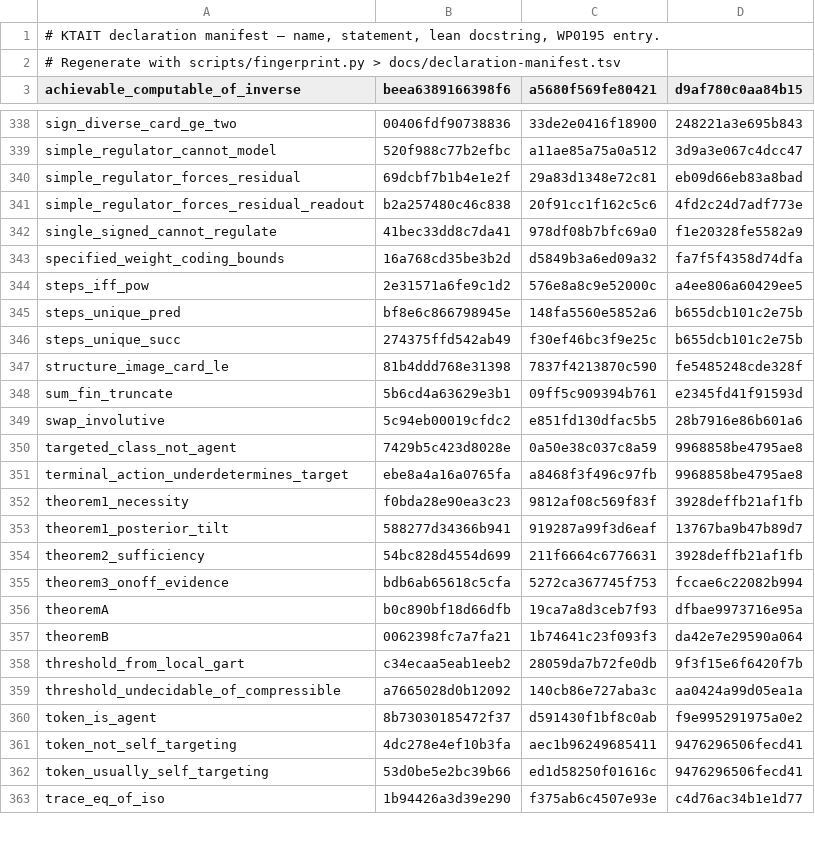
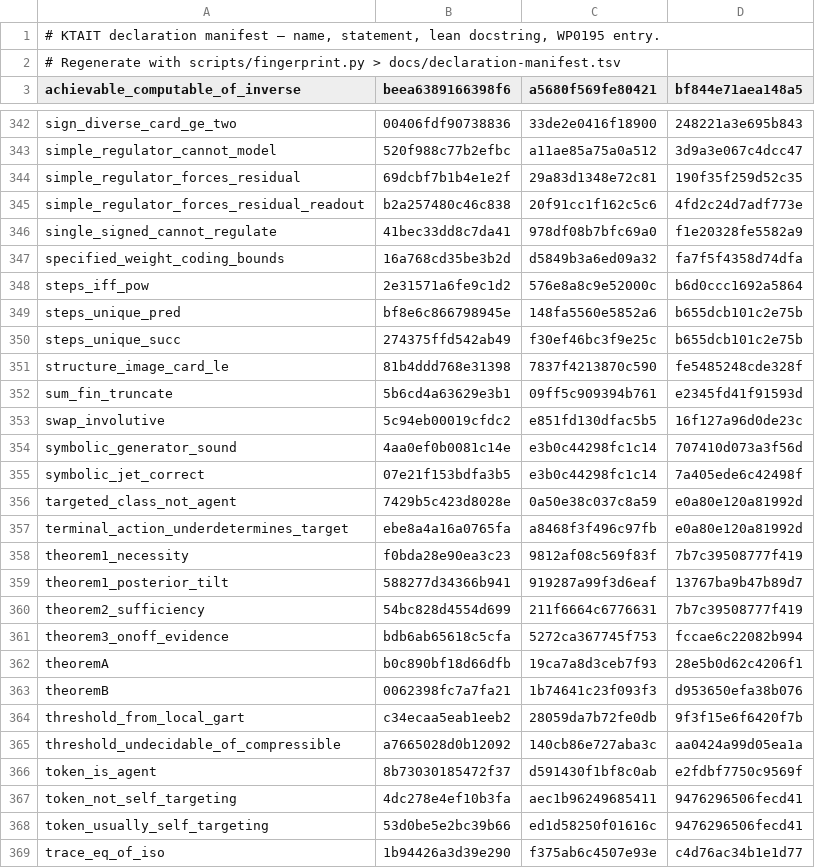
Before and after one commit to giulioruffini/KTAIT, a TSV file: docs/declaration-manifest.tsv, drawn as a sheet; only a part is shown, gaps mark what is left out; the diff covers the shown part only.

```diff
--- a/docs/declaration-manifest.tsv
+++ b/docs/declaration-manifest.tsv
@@ -2,2 +2,2 @@
 # Regenerate with scripts/fingerprint.py > docs/declaration-manifest.tsv
-achievable_computable_of_inverse	beea6389166398f6	a5680f569fe80421	d9af780c0aa84b15
+achievable_computable_of_inverse	beea6389166398f6	a5680f569fe80421	bf844e71aea148a5
@@ -339,3 +343,3 @@ sign_diverse_card_ge_two	00406fdf90738836	33de2e0416f18900	248221a3e695b843
 simple_regulator_cannot_model	520f988c77b2efbc	a11ae85a75a0a512	3d9a3e067c4dcc47
-simple_regulator_forces_residual	69dcbf7b1b4e1e2f	29a83d1348e72c81	eb09d66eb83a8bad
+simple_regulator_forces_residual	69dcbf7b1b4e1e2f	29a83d1348e72c81	190f35f259d52c35
 simple_regulator_forces_residual_readout	b2a257480c46c838	20f91cc1f162c5c6	4fd2c24d7adf773e
@@ -343,3 +347,3 @@ single_signed_cannot_regulate	41bec33dd8c7da41	978df08b7bfc69a0	f1e20328fe5582a9
 specified_weight_coding_bounds	16a768cd35be3b2d	d5849b3a6ed09a32	fa7f5f4358d74dfa
-steps_iff_pow	2e31571a6fe9c1d2	576e8a8c9e52000c	a4ee806a60429ee5
+steps_iff_pow	2e31571a6fe9c1d2	576e8a8c9e52000c	b6d0ccc1692a5864
 steps_unique_pred	bf8e6c866798945e	148fa5560e5852a6	b655dcb101c2e75b
@@ -348,14 +352,16 @@ structure_image_card_le	81b4ddd768e31398	7837f4213870c590	fe5485248cde328f
 sum_fin_truncate	5b6cd4a63629e3b1	09ff5c909394b761	e2345fd41f91593d
-swap_involutive	5c94eb00019cfdc2	e851fd130dfac5b5	28b7916e86b601a6
-targeted_class_not_agent	7429b5c423d8028e	0a50e38c037c8a59	9968858be4795ae8
-terminal_action_underdetermines_target	ebe8a4a16a0765fa	a8468f3f496c97fb	9968858be4795ae8
-theorem1_necessity	f0bda28e90ea3c23	9812af08c569f83f	3928deffb21af1fb
+swap_involutive	5c94eb00019cfdc2	e851fd130dfac5b5	16f127a96d0de23c
+symbolic_generator_sound	4aa0ef0b0081c14e	e3b0c44298fc1c14	707410d073a3f56d
+symbolic_jet_correct	07e21f153bdfa3b5	e3b0c44298fc1c14	7a405ede6c42498f
+targeted_class_not_agent	7429b5c423d8028e	0a50e38c037c8a59	e0a80e120a81992d
+terminal_action_underdetermines_target	ebe8a4a16a0765fa	a8468f3f496c97fb	e0a80e120a81992d
+theorem1_necessity	f0bda28e90ea3c23	9812af08c569f83f	7b7c39508777f419
 theorem1_posterior_tilt	588277d34366b941	919287a99f3d6eaf	13767ba9b47b89d7
-theorem2_sufficiency	54bc828d4554d699	211f6664c6776631	3928deffb21af1fb
+theorem2_sufficiency	54bc828d4554d699	211f6664c6776631	7b7c39508777f419
 theorem3_onoff_evidence	bdb6ab65618c5cfa	5272ca367745f753	fccae6c22082b994
-theoremA	b0c890bf18d66dfb	19ca7a8d3ceb7f93	dfbae9973716e95a
-theoremB	0062398fc7a7fa21	1b74641c23f093f3	da42e7e29590a064
+theoremA	b0c890bf18d66dfb	19ca7a8d3ceb7f93	28e5b0d62c4206f1
+theoremB	0062398fc7a7fa21	1b74641c23f093f3	d953650efa38b076
 threshold_from_local_gart	c34ecaa5eab1eeb2	28059da7b72fe0db	9f3f15e6f6420f7b
 threshold_undecidable_of_compressible	a7665028d0b12092	140cb86e727aba3c	aa0424a99d05ea1a
-token_is_agent	8b73030185472f37	d591430f1bf8c0ab	f9e995291975a0e2
+token_is_agent	8b73030185472f37	d591430f1bf8c0ab	e2fdbf7750c9569f
 token_not_self_targeting	4dc278e4ef10b3fa	aec1b96249685411	9476296506fecd41
```
Also changed, not shown: 4 added rows and 128 edited cells elsewhere in this file, 8 other files.
